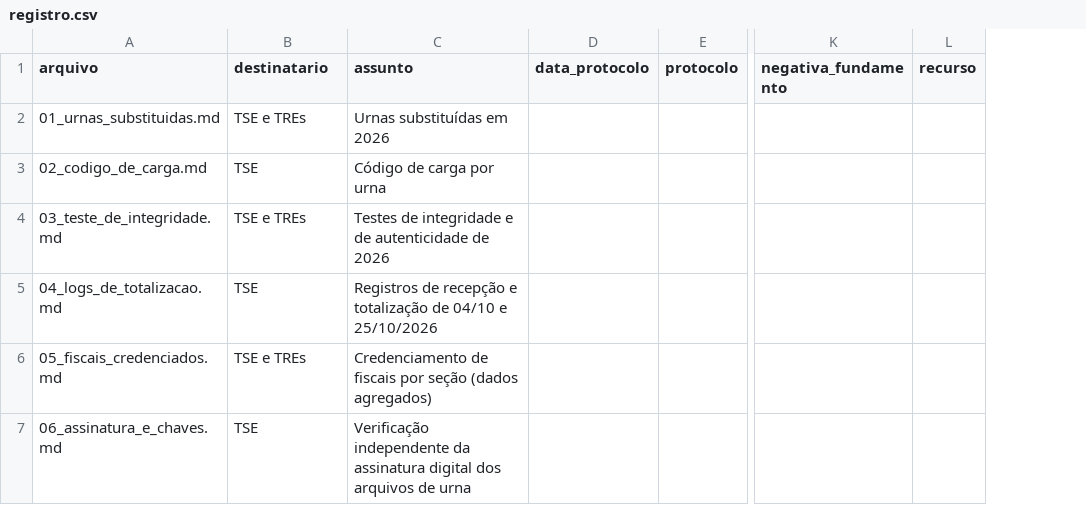
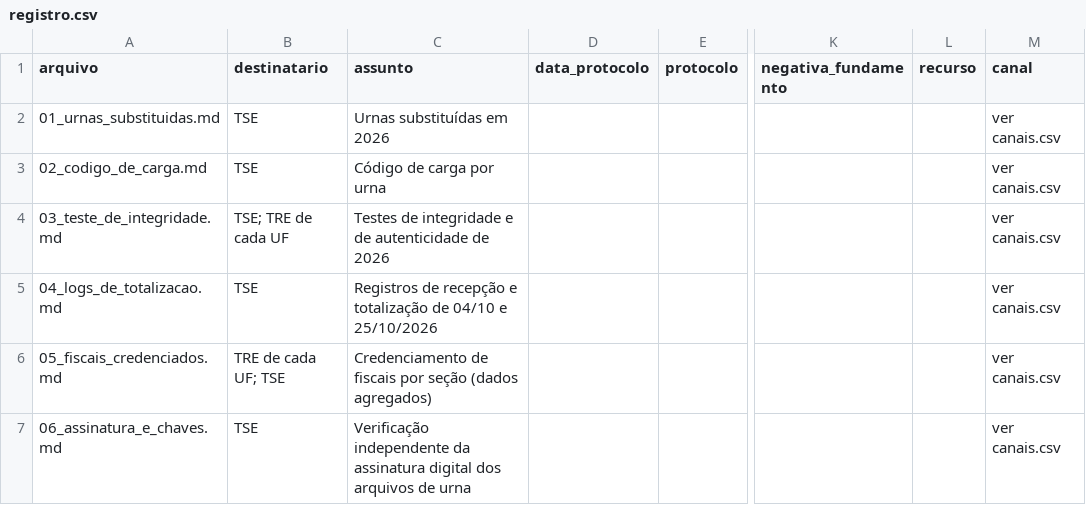
Before and after one commit to baduba/eleicoes-dossie-2026, a CSV file: lai/registro.csv, drawn as a sheet; only a part is shown, gaps mark what is left out; the diff names each change by its address in the sheet, - before the commit and + after, or states it on an @@ line.

Commit message:
Fase 3.1: A22 (nao executavel pela regra registrada; variante 9b exploratoria), A24 (nao executado: listas dos TREs nao lidas), A28 (orgao e canal de cada pedido)

```diff
--- a/lai/registro.csv
+++ b/lai/registro.csv
+column M (canal), rows 2-7: all ver canais.csv
-B2 (destinatario): TSE e TREs
+B2 (destinatario): TSE
-B4 (destinatario): TSE e TREs
+B4 (destinatario): TSE; TRE de cada UF
-B6 (destinatario): TSE e TREs
+B6 (destinatario): TRE de cada UF; TSE
```
Also changed, not shown: 24 other files.
